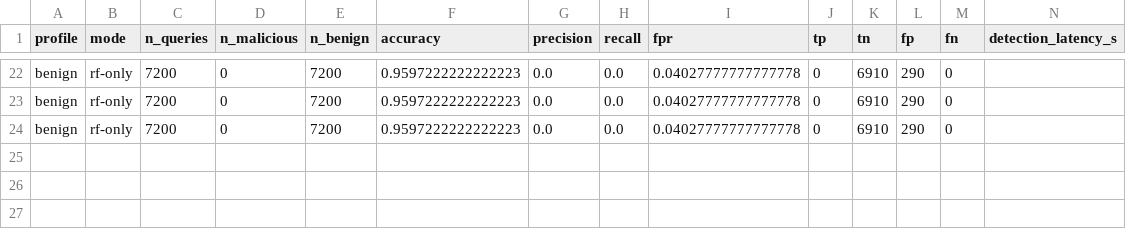
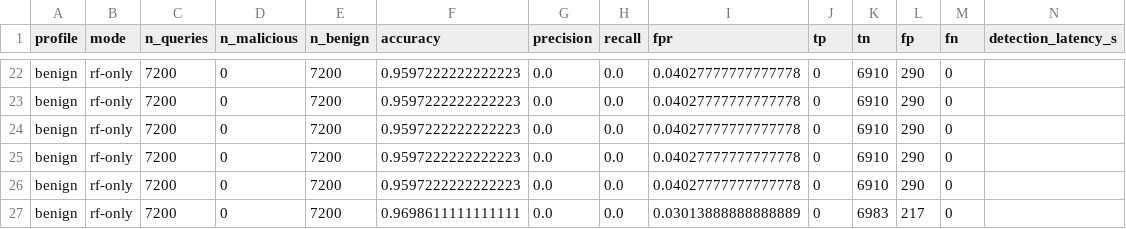
Before and after one commit to Tamil05t/Exfiltrap, a CSV file: eval/results/metrics_benign_rf-only.csv, drawn as a sheet; only a part is shown, gaps mark what is left out; rows hold the shown columns only; the diff names each change by its address in the sheet, - before the commit and + after, or states it on an @@ line.

```diff
--- a/eval/results/metrics_benign_rf-only.csv
+++ b/eval/results/metrics_benign_rf-only.csv
+row 25: benign | rf-only | 7200 | 0 | 7200 | 0.9597222222222223 | 0.0 | 0.0 | 0.04027777777777778 | 0 | 6910 | 290 | 0
+row 26: benign | rf-only | 7200 | 0 | 7200 | 0.9597222222222223 | 0.0 | 0.0 | 0.04027777777777778 | 0 | 6910 | 290 | 0
+row 27: benign | rf-only | 7200 | 0 | 7200 | 0.9698611111111111 | 0.0 | 0.0 | 0.03013888888888889 | 0 | 6983 | 217 | 0
```
Also changed, not shown: eval/results/metrics_fast_full.csv, eval/results/metrics_fast_rf-only.csv, 15 other files.
